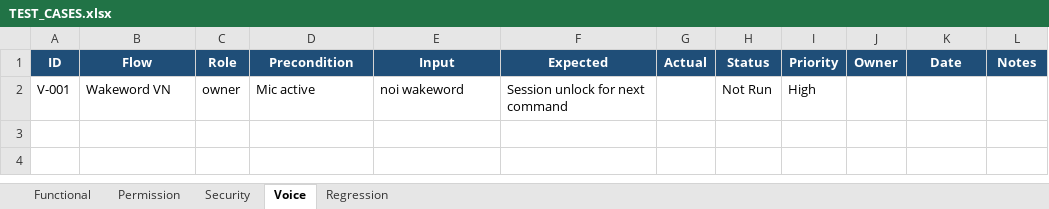
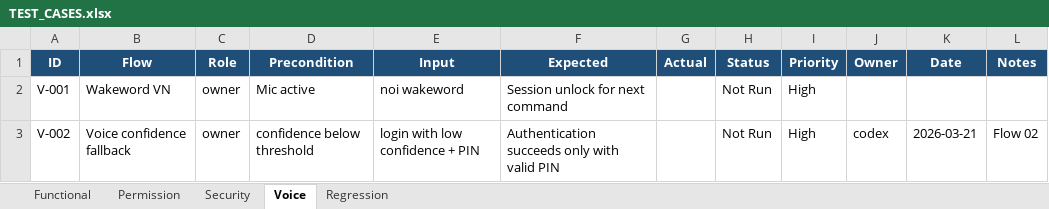
Before and after one commit to August-Trung/August, an Excel workbook: TEST_CASES.xlsx, sheet Voice, drawn as a sheet; values as stored, in another font and other column widths than the file's, no borders; the diff names each change by its address in the sheet, - before the commit and + after, or states it on an @@ line.

```diff
--- a/TEST_CASES.xlsx (sheet Voice)
+++ b/TEST_CASES.xlsx (sheet Voice)
+row 3: V-002 | Voice confidence fallback | owner | confidence below threshold | login with low confidence + PIN | Authentication succeeds only with valid PIN |  | Not Run | High | codex | 2026-03-21 | Flow 02
```
Also changed, not shown: sheet Functional, sheet Security, sheet Regression, 15 other files.
